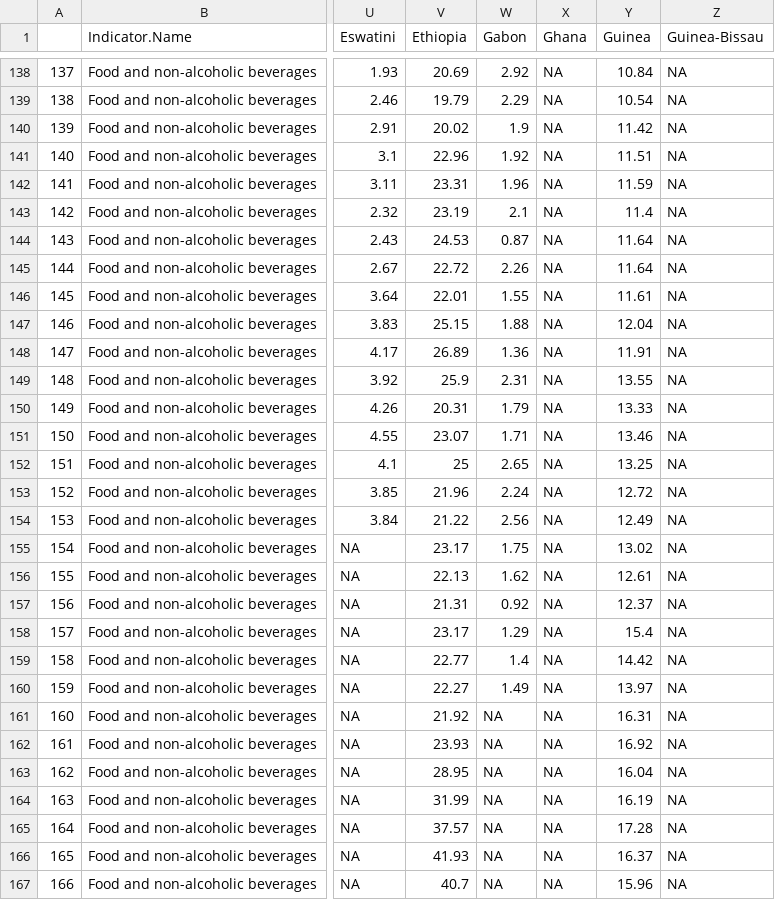
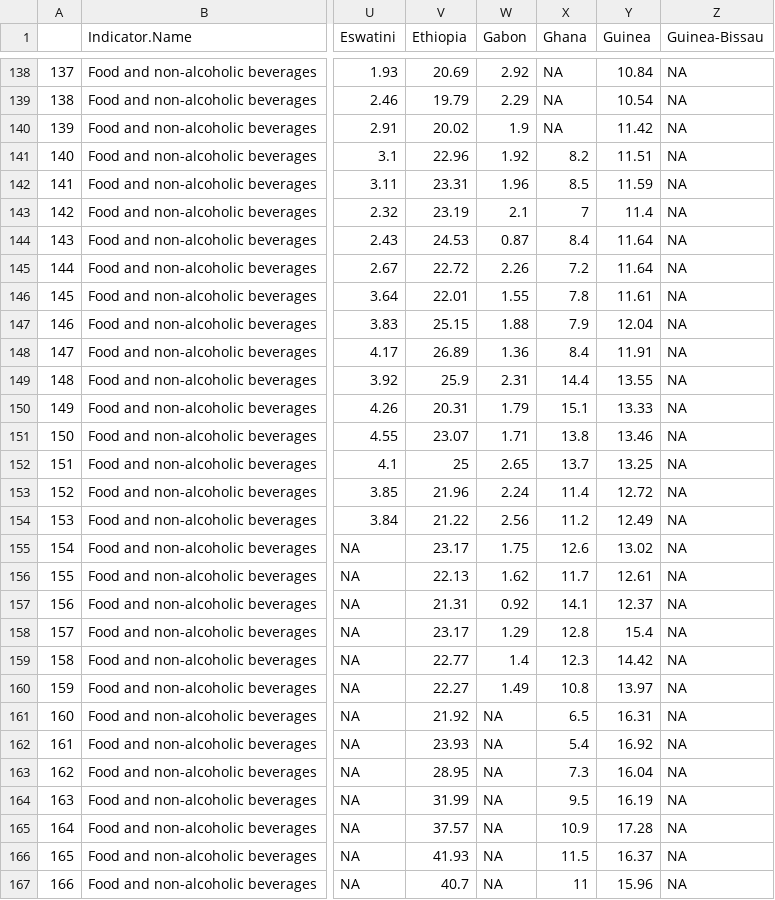
Before and after one commit to adamoxford/InflationData, a CSV file: africaData2.csv, drawn as a sheet; only a part is shown, gaps mark what is left out; the diff covers the shown part only; the diff names each change by its address in the sheet, - before the commit and + after, or states it on an @@ line.

```diff
--- a/africaData2.csv
+++ b/africaData2.csv
-X141 (Ghana): NA
+X141 (Ghana): 8.2
-X142 (Ghana): NA
+X142 (Ghana): 8.5
-X143 (Ghana): NA
+X143 (Ghana): 7
-X144 (Ghana): NA
+X144 (Ghana): 8.4
-X145 (Ghana): NA
+X145 (Ghana): 7.2
-X146 (Ghana): NA
+X146 (Ghana): 7.8
-X147 (Ghana): NA
+X147 (Ghana): 7.9
-X148 (Ghana): NA
+X148 (Ghana): 8.4
-X149 (Ghana): NA
+X149 (Ghana): 14.4
-X150 (Ghana): NA
+X150 (Ghana): 15.1
-X151 (Ghana): NA
+X151 (Ghana): 13.8
-X152 (Ghana): NA
+X152 (Ghana): 13.7
-X153 (Ghana): NA
+X153 (Ghana): 11.4
-X154 (Ghana): NA
+X154 (Ghana): 11.2
-X155 (Ghana): NA
+X155 (Ghana): 12.6
-X156 (Ghana): NA
+X156 (Ghana): 11.7
-X157 (Ghana): NA
+X157 (Ghana): 14.1
-X158 (Ghana): NA
+X158 (Ghana): 12.8
-X159 (Ghana): NA
+X159 (Ghana): 12.3
-X160 (Ghana): NA
+X160 (Ghana): 10.8
-X161 (Ghana): NA
+X161 (Ghana): 6.5
-X162 (Ghana): NA
+X162 (Ghana): 5.4
-X163 (Ghana): NA
+X163 (Ghana): 7.3
-X164 (Ghana): NA
+X164 (Ghana): 9.5
-X165 (Ghana): NA
+X165 (Ghana): 10.9
-X166 (Ghana): NA
+X166 (Ghana): 11.5
-X167 (Ghana): NA
+X167 (Ghana): 11
```
Also changed, not shown: 10 edited cells elsewhere in this file, africaData3.csv, africaInflationData.csv, 2 other files.
